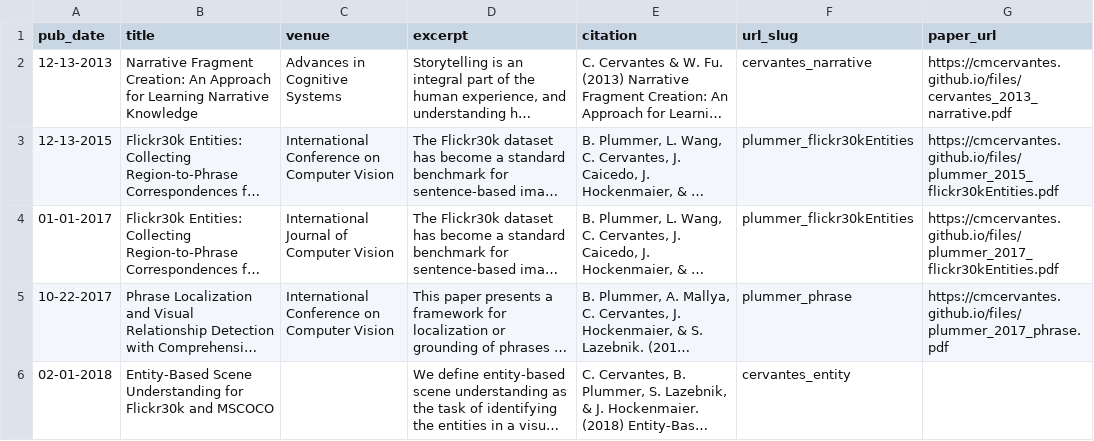
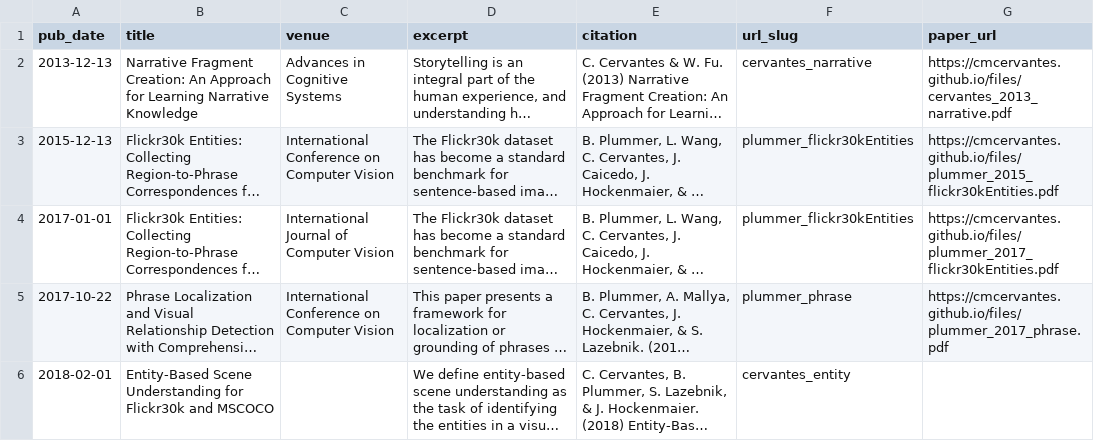
Before and after one commit to cmcervantes/academicpages.github.io, a TSV file: markdown_generator/publications.tsv, drawn as a sheet; long unchanged cells end in …; the diff names each change by its address in the sheet, - before the commit and + after, or states it on an @@ line.

Commit message:
Resolved(?) yaml date issues)

```diff
--- a/markdown_generator/publications.tsv
+++ b/markdown_generator/publications.tsv
-A2 (pub_date): 12-13-2013
+A2 (pub_date): 2013-12-13
-A3 (pub_date): 12-13-2015
+A3 (pub_date): 2015-12-13
-A4 (pub_date): 01-01-2017
+A4 (pub_date): 2017-01-01
-A5 (pub_date): 10-22-2017
+A5 (pub_date): 2017-10-22
-A6 (pub_date): 02-01-2018
+A6 (pub_date): 2018-02-01
```
Also changed, not shown: 5 other files.
